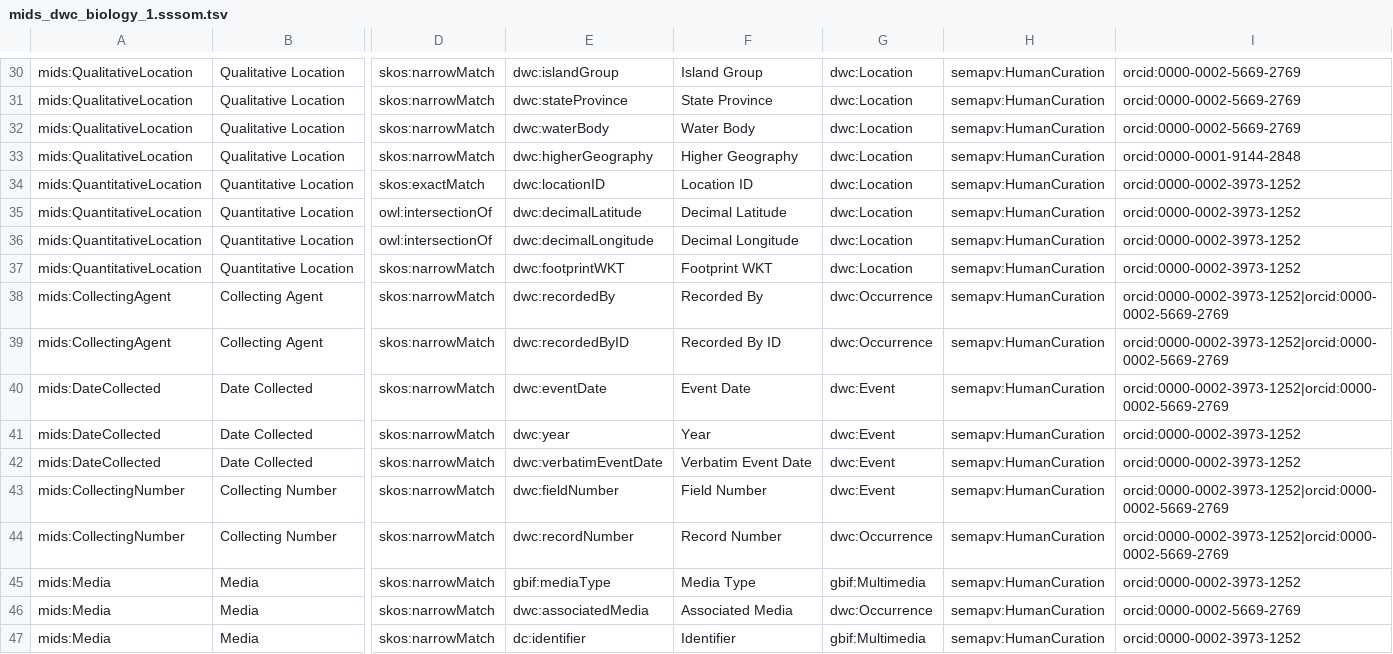
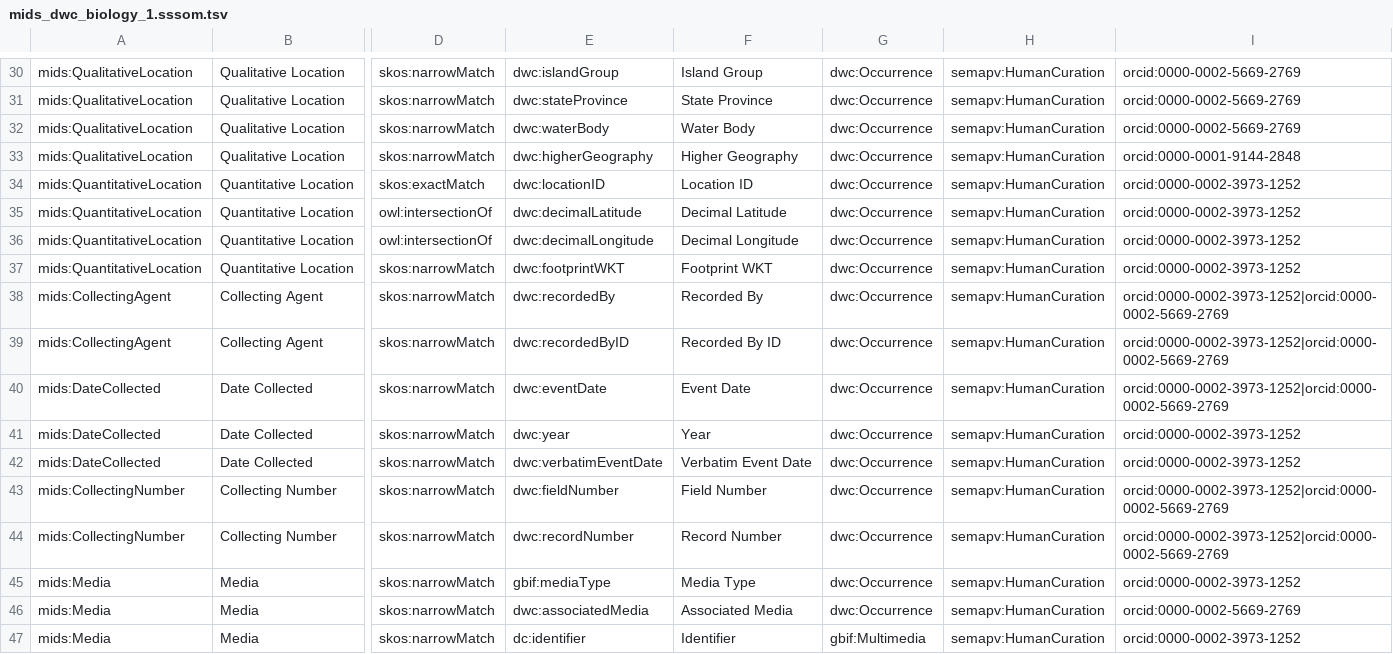
Before and after one commit to ben-norton/stadocgen, a TSV file: mids/app/data/source/mids-repo/mids_dwc_biology_1.sssom.tsv, drawn as a sheet; only a part is shown, gaps mark what is left out; the diff covers the shown part only; the diff names each change by its address in the sheet, - before the commit and + after, or states it on an @@ line.

```diff
--- a/mids/app/data/source/mids-repo/mids_dwc_biology_1.sssom.tsv
+++ b/mids/app/data/source/mids-repo/mids_dwc_biology_1.sssom.tsv
-G30:G37: dwc:Location
+G30:G37: dwc:Occurrence
-G40:G43: dwc:Event
+G40:G43: dwc:Occurrence
-G45: gbif:Multimedia
+G45: dwc:Occurrence
```
Also changed, not shown: 1 added row and 34 edited cells elsewhere in this file, mids/app/data/output/mids-dwc-biology-sssom.tsv, 10 other files.
